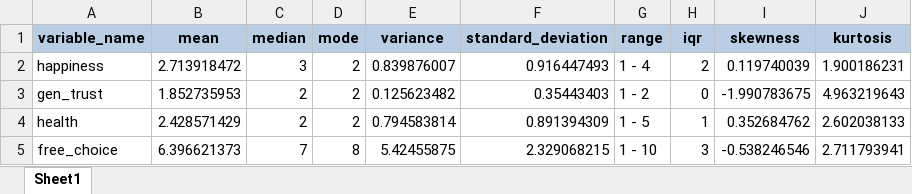
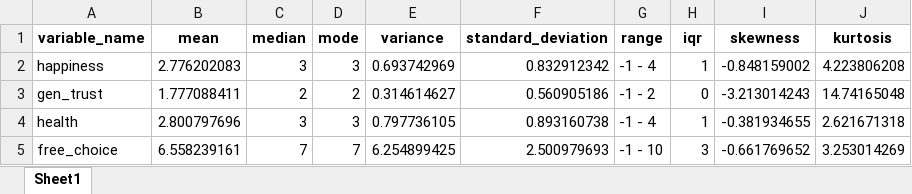
Before and after one commit to Moh097/-DataMohammed, an Excel workbook: Data/statistics_results.xlsx, sheet Sheet1, drawn as a sheet; only a part is shown; values as stored, in another font and other column widths than the file's, no borders; the diff covers the shown part only; the diff names each change by its address in the sheet, - before the commit and + after, or states it on an @@ line.

```diff
--- a/Data/statistics_results.xlsx (sheet Sheet1)
+++ b/Data/statistics_results.xlsx (sheet Sheet1)
-A1:J1 fill: #B9CDE5
+A1:J1 fill: none
-B2 (mean): 2.713918472
+B2 (mean): 2.776202083
-D2 (mode): 2
+D2 (mode): 3
-E2 (variance): 0.839876007
+E2 (variance): 0.693742969
-F2 (standard_deviation): 0.916447493
+F2 (standard_deviation): 0.832912342
-G2 (range): 1 - 4
+G2 (range): -1 - 4
-H2 (iqr): 2
+H2 (iqr): 1
-I2 (skewness): 0.119740039
+I2 (skewness): -0.848159002
-J2 (kurtosis): 1.900186231
+J2 (kurtosis): 4.223806208
-B3 (mean): 1.852735953
+B3 (mean): 1.777088411
-E3 (variance): 0.125623482
+E3 (variance): 0.314614627
-F3 (standard_deviation): 0.35443403
+F3 (standard_deviation): 0.560905186
-G3 (range): 1 - 2
+G3 (range): -1 - 2
-I3 (skewness): -1.990783675
+I3 (skewness): -3.213014243
-J3 (kurtosis): 4.963219643
+J3 (kurtosis): 14.74165048
-B4 (mean): 2.428571429
+B4 (mean): 2.800797696
-C4 (median): 2
+C4 (median): 3
-D4 (mode): 2
+D4 (mode): 3
-E4 (variance): 0.794583814
+E4 (variance): 0.797736105
-F4 (standard_deviation): 0.891394309
+F4 (standard_deviation): 0.893160738
-G4 (range): 1 - 5
+G4 (range): -1 - 4
-I4 (skewness): 0.352684762
+I4 (skewness): -0.381934655
-J4 (kurtosis): 2.602038133
+J4 (kurtosis): 2.621671318
-B5 (mean): 6.396621373
+B5 (mean): 6.558239161
-D5 (mode): 8
+D5 (mode): 7
-E5 (variance): 5.42455875
+E5 (variance): 6.254899425
-F5 (standard_deviation): 2.329068215
+F5 (standard_deviation): 2.500979693
-G5 (range): 1 - 10
+G5 (range): -1 - 10
-I5 (skewness): -0.538246546
+I5 (skewness): -0.661769652
-J5 (kurtosis): 2.711793941
+J5 (kurtosis): 3.253014269
```
Also changed, not shown: 3 added rows and 64 edited cells elsewhere in this sheet, Data/missing_proportion.xlsx, Data/statistics_all_countries.xlsx, 9 other files.
